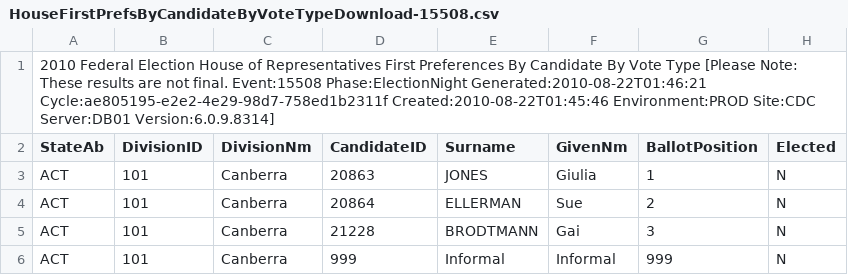
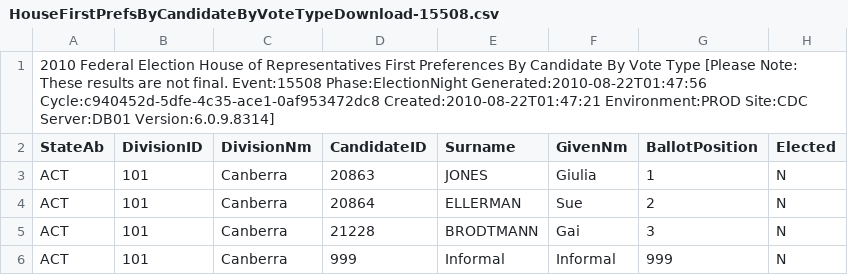
Before and after one commit to d1b/AustralianFederalElection2010CSV, a CSV file: HouseFirstPrefsByCandidateByVoteTypeDownload-15508.csv, drawn as a sheet; only a part is shown; the diff names each change by its address in the sheet, - before the commit and + after, or states it on an @@ line.

```diff
--- a/HouseFirstPrefsByCandidateByVoteTypeDownload-15508.csv
+++ b/HouseFirstPrefsByCandidateByVoteTypeDownload-15508.csv
-A1 (StateAb): …Event:15508 Phase:ElectionNight Generated:2010-08-22T01:46:21 Cycle:ae805195-e2e2-4e29-98d7-758ed1b2311f Created:2010-08-22T01:45:46 Environment:PROD Site:CDC…
+A1 (StateAb): …Event:15508 Phase:ElectionNight Generated:2010-08-22T01:47:56 Cycle:c940452d-5dfe-4c35-ace1-0af953472dc8 Created:2010-08-22T01:47:21 Environment:PROD Site:CDC…
```
Also changed, not shown: HouseCandidatesDownload-15508.csv, HouseIncumbentNotContestingDownload-15508.csv, 15 other files.
